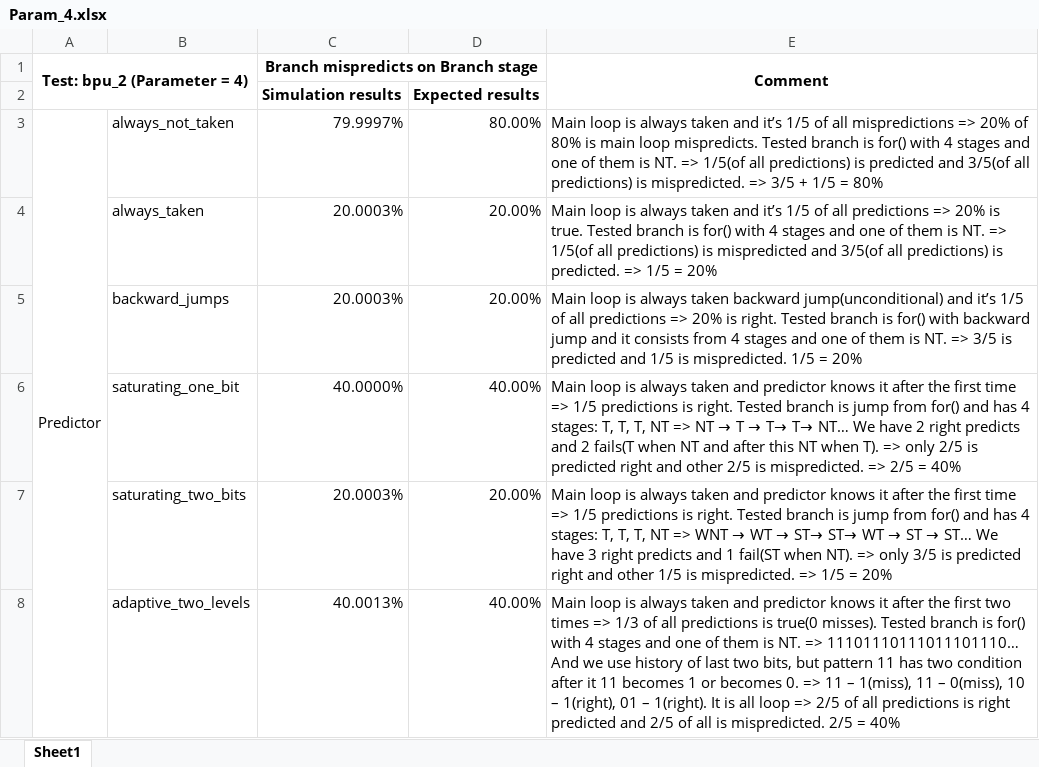
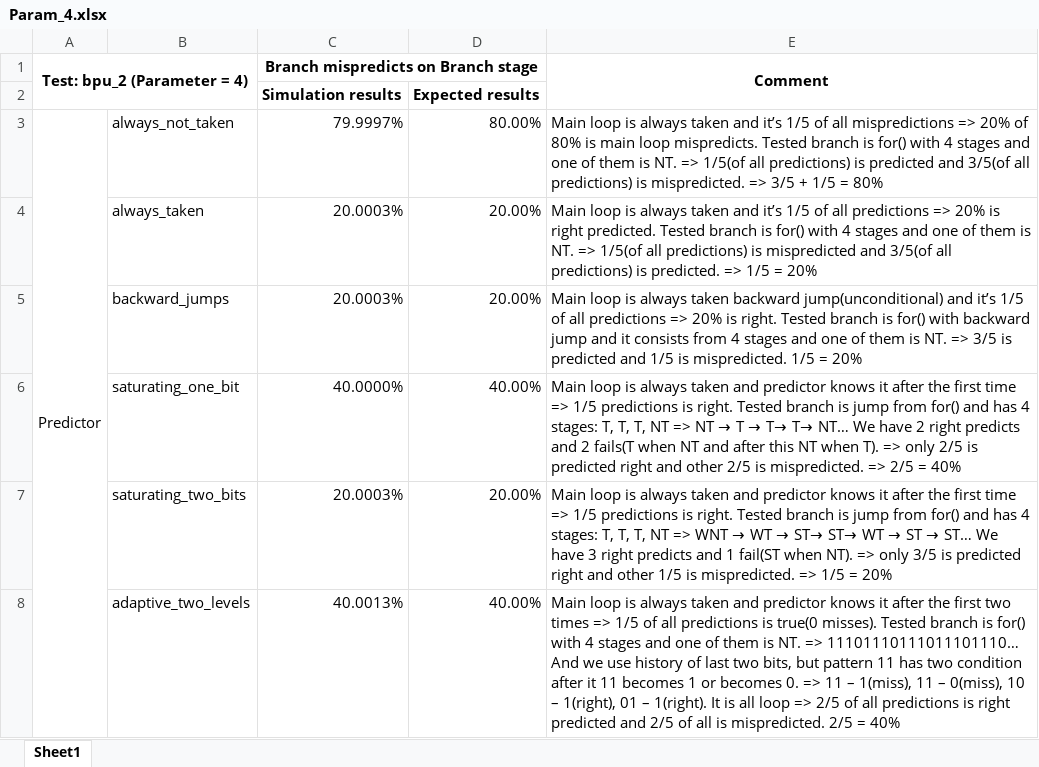
Before and after one commit to M-ximus/Intel-BPU, an Excel workbook: Parametric/Param_4.xlsx, sheet Sheet1, drawn as a sheet; values as stored, in another font and other column widths than the file's, no borders; the diff names each change by its address in the sheet, - before the commit and + after, or states it on an @@ line.

```diff
--- a/Parametric/Param_4.xlsx (sheet Sheet1)
+++ b/Parametric/Param_4.xlsx (sheet Sheet1)
-E4 (Comment): …20% is true. Tested branch…
+E4 (Comment): …20% is right predicted. Tested branch…
-E8 (Comment): …times => 1/3 of all…
+E8 (Comment): …times => 1/5 of all…
```
Also changed, not shown: Parametric/Param_2.xlsx, 1 other file.
